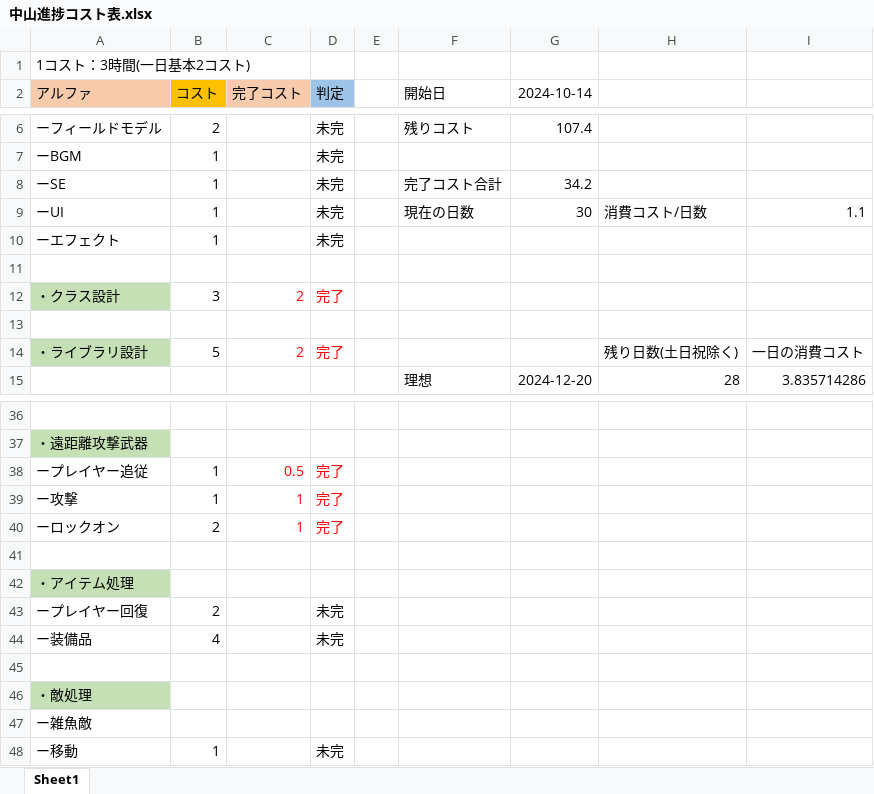
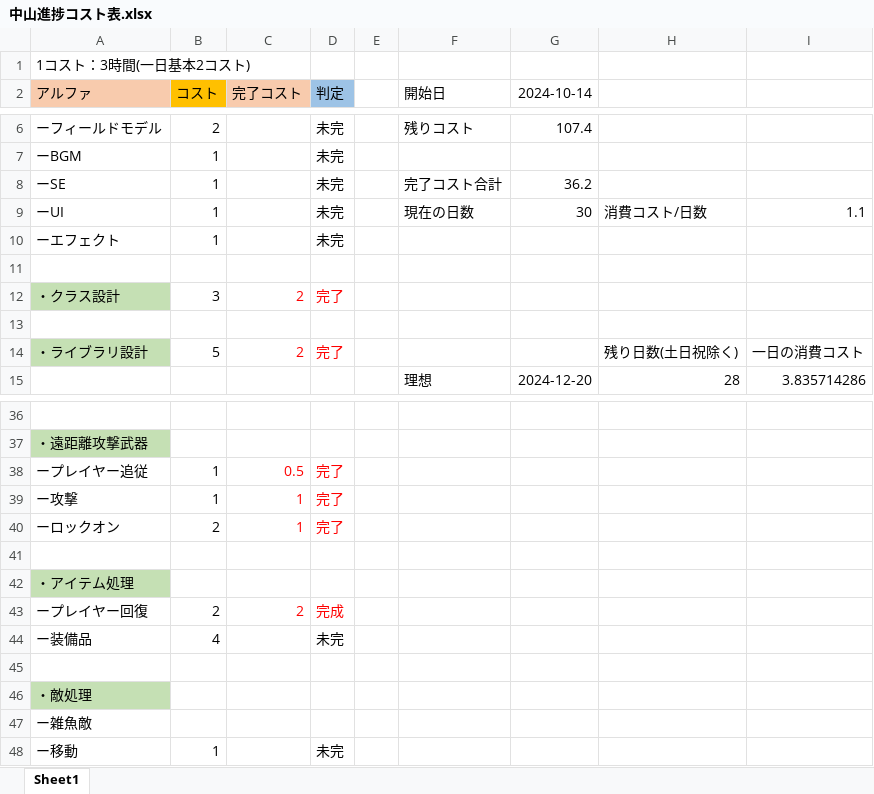
Before and after one commit to Jashinn617/MyGame, an Excel workbook: DecorateArma/中山進捗コスト表.xlsx, sheet Sheet1, drawn as a sheet; only a part is shown, gaps mark what is left out; values as stored, in another font and other column widths than the file's, no borders; the diff names each change by its address in the sheet, - before the commit and + after, or states it on an @@ line.

Commit message:
コスト表更新

```diff
--- a/DecorateArma/中山進捗コスト表.xlsx (sheet Sheet1)
+++ b/DecorateArma/中山進捗コスト表.xlsx (sheet Sheet1)
-G8 (2024-10-14): 34.2
+G8 (2024-10-14): 36.2
-C43 (完了コスト): (empty)
+C43 (完了コスト): 2
-D43 (判定): 未完
+D43 (判定): 完成
-D43 text colour: black
+D43 text colour: #FF0000
```
